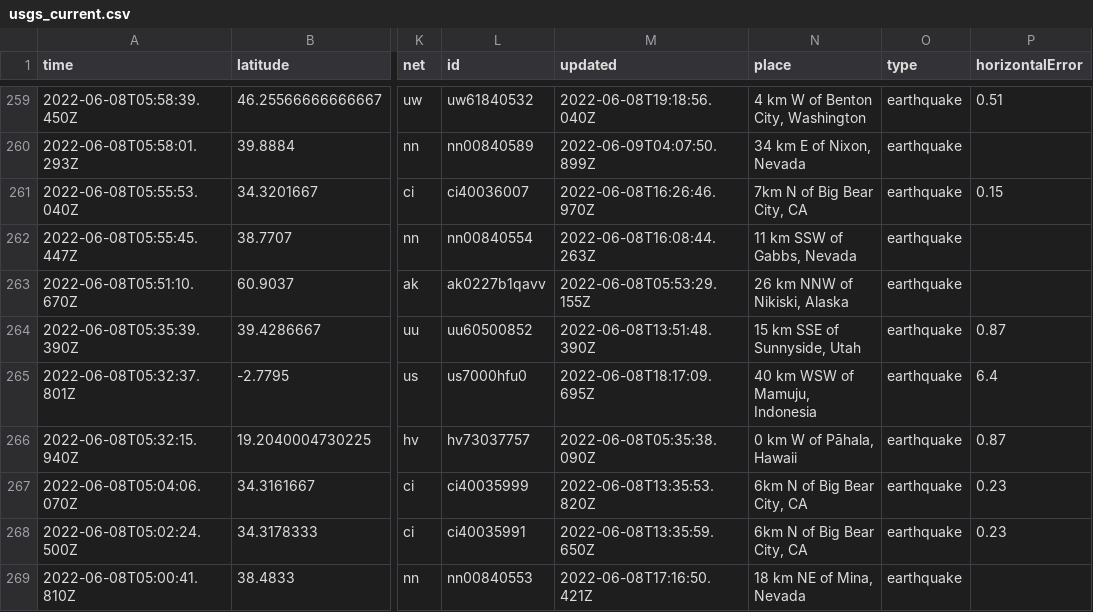
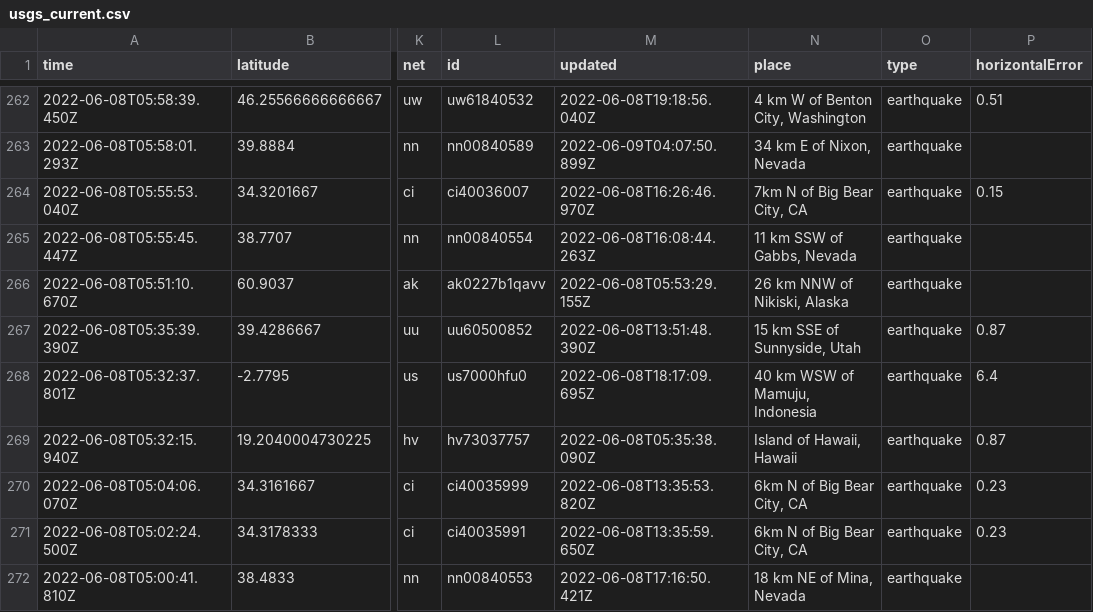
Before and after one commit to rthomasgannett/data-reporter-robot, a CSV file: usgs_current.csv, drawn as a sheet; only a part is shown, gaps mark what is left out; addresses are those after the commit; the diff covers the shown part only; the diff names each change by its address in the sheet, - before the commit and + after, or states it on an @@ line.

```diff
--- a/usgs_current.csv
+++ b/usgs_current.csv
-N269 (place): 0 km W of Pāhala, Hawaii
+N269 (place): Island of Hawaii, Hawaii
```
Also changed, not shown: 3 added rows, 2 removed rows and 7 edited cells elsewhere in this file.
